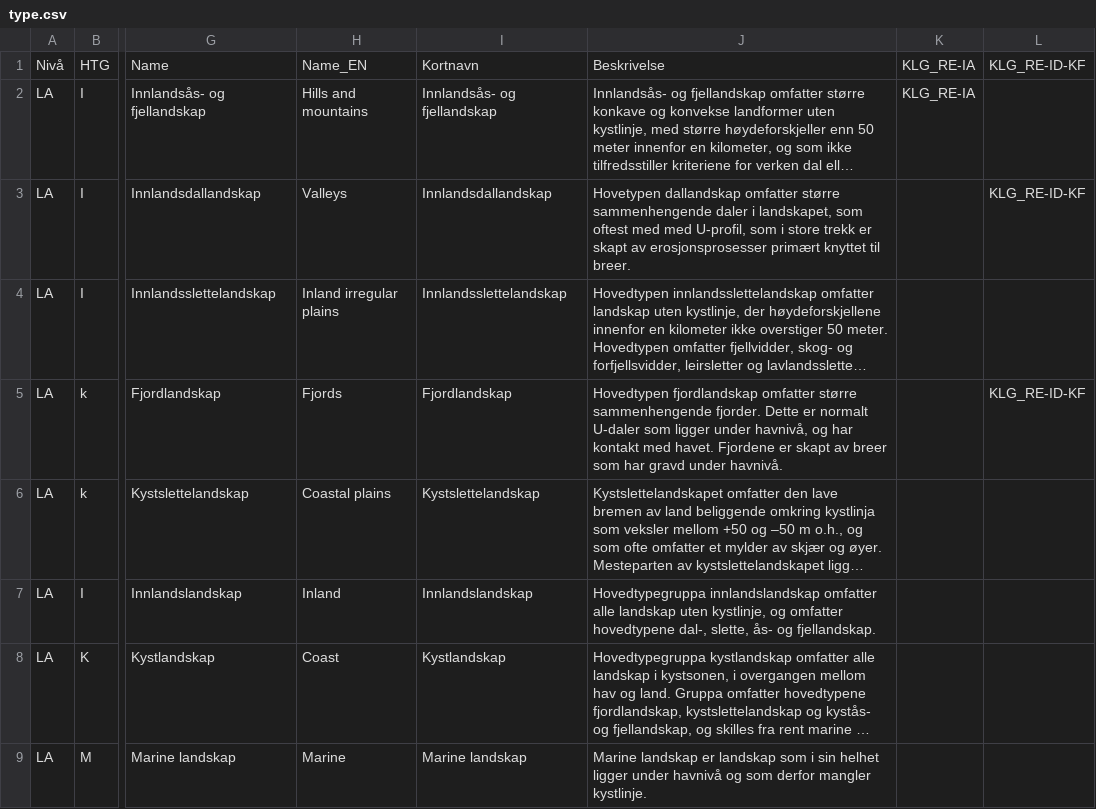
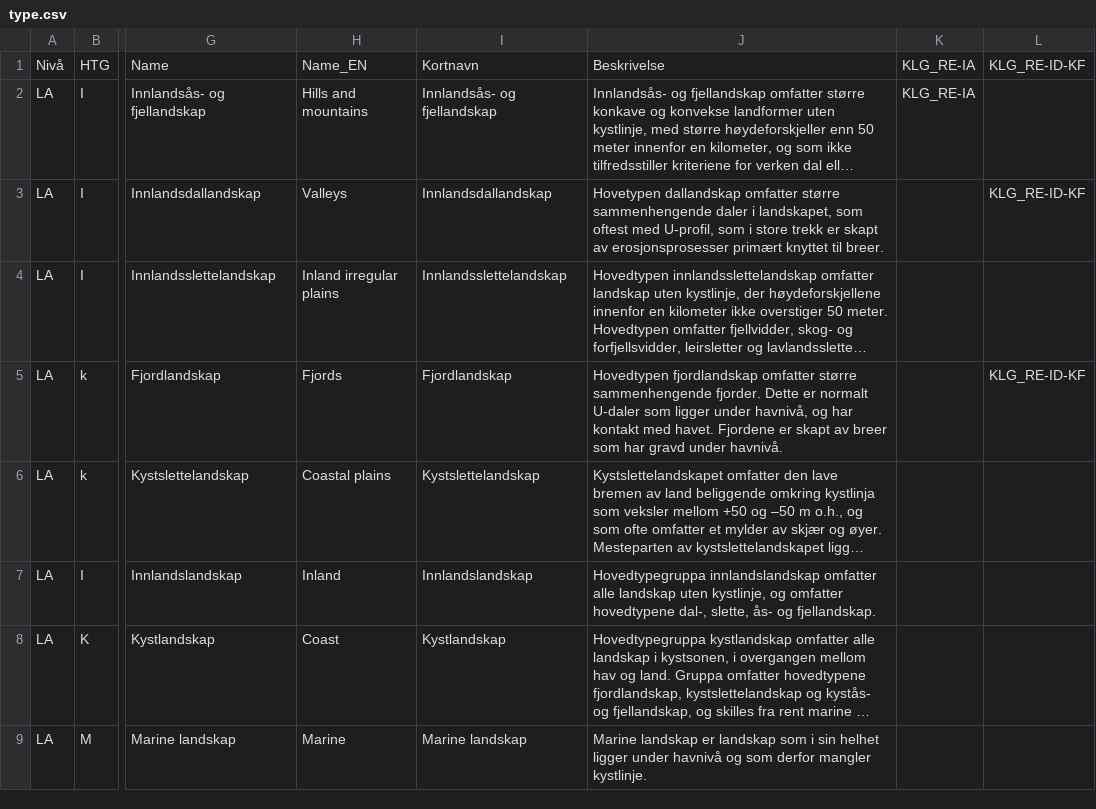
Before and after one commit to Artsdatabanken/natursystem-ubehandlet, a CSV file: Natur_i_Norge/Landskap/Typeinndeling/type.csv, drawn as a sheet; only a part is shown, gaps mark what is left out; long unchanged cells end in …; the diff names each change by its address in the sheet, - before the commit and + after, or states it on an @@ line.

Commit message:
Fix typo (med med U-profil)

```diff
--- a/Natur_i_Norge/Landskap/Typeinndeling/type.csv
+++ b/Natur_i_Norge/Landskap/Typeinndeling/type.csv
-J3: …oftest med med U-profil, som…
+J3: …oftest med U-profil, som…
```
